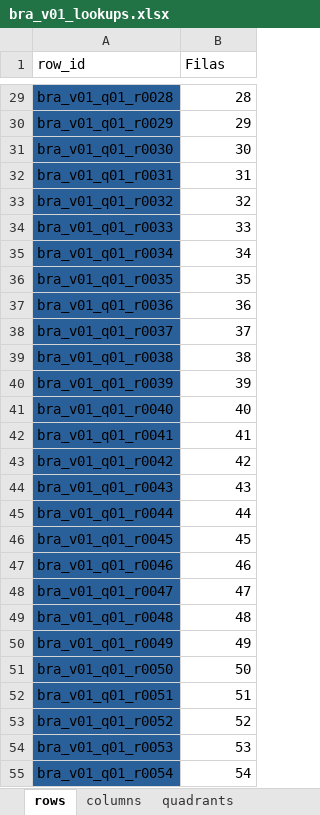
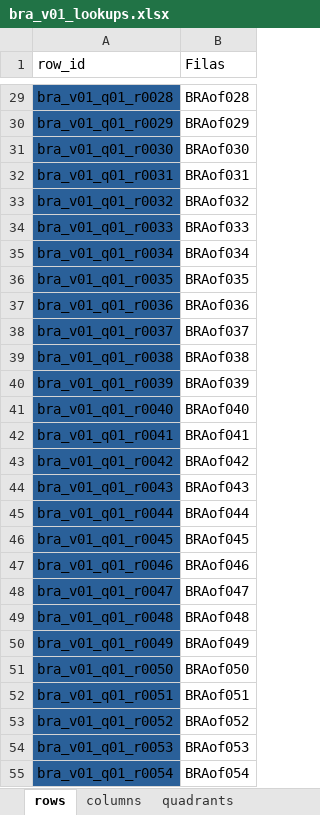
Before and after one commit to renatovargas/bioeconlac, an Excel workbook: inputs/bra/bra_v01_lookups.xlsx, sheet rows, drawn as a sheet; only a part is shown, gaps mark what is left out; values as stored, in another font and other column widths than the file's, no borders; the diff covers the shown part only; the diff names each change by its address in the sheet, - before the commit and + after, or states it on an @@ line.

```diff
--- a/inputs/bra/bra_v01_lookups.xlsx (sheet rows)
+++ b/inputs/bra/bra_v01_lookups.xlsx (sheet rows)
-B29 (Filas): 28
+B29 (Filas): BRAof028
-B30 (Filas): 29
+B30 (Filas): BRAof029
-B31 (Filas): 30
+B31 (Filas): BRAof030
-B32 (Filas): 31
+B32 (Filas): BRAof031
-B33 (Filas): 32
+B33 (Filas): BRAof032
-B34 (Filas): 33
+B34 (Filas): BRAof033
-B35 (Filas): 34
+B35 (Filas): BRAof034
-B36 (Filas): 35
+B36 (Filas): BRAof035
-B37 (Filas): 36
+B37 (Filas): BRAof036
-B38 (Filas): 37
+B38 (Filas): BRAof037
-B39 (Filas): 38
+B39 (Filas): BRAof038
-B40 (Filas): 39
+B40 (Filas): BRAof039
-B41 (Filas): 40
+B41 (Filas): BRAof040
-B42 (Filas): 41
+B42 (Filas): BRAof041
-B43 (Filas): 42
+B43 (Filas): BRAof042
-B44 (Filas): 43
+B44 (Filas): BRAof043
-B45 (Filas): 44
+B45 (Filas): BRAof044
-B46 (Filas): 45
+B46 (Filas): BRAof045
-B47 (Filas): 46
+B47 (Filas): BRAof046
-B48 (Filas): 47
+B48 (Filas): BRAof047
-B49 (Filas): 48
+B49 (Filas): BRAof048
-B50 (Filas): 49
+B50 (Filas): BRAof049
-B51 (Filas): 50
+B51 (Filas): BRAof050
-B52 (Filas): 51
+B52 (Filas): BRAof051
-B53 (Filas): 52
+B53 (Filas): BRAof052
-B54 (Filas): 53
+B54 (Filas): BRAof053
-B55 (Filas): 54
+B55 (Filas): BRAof054
```
Also changed, not shown: 619 edited cells elsewhere in this sheet, sheet columns, sheet quadrants.
